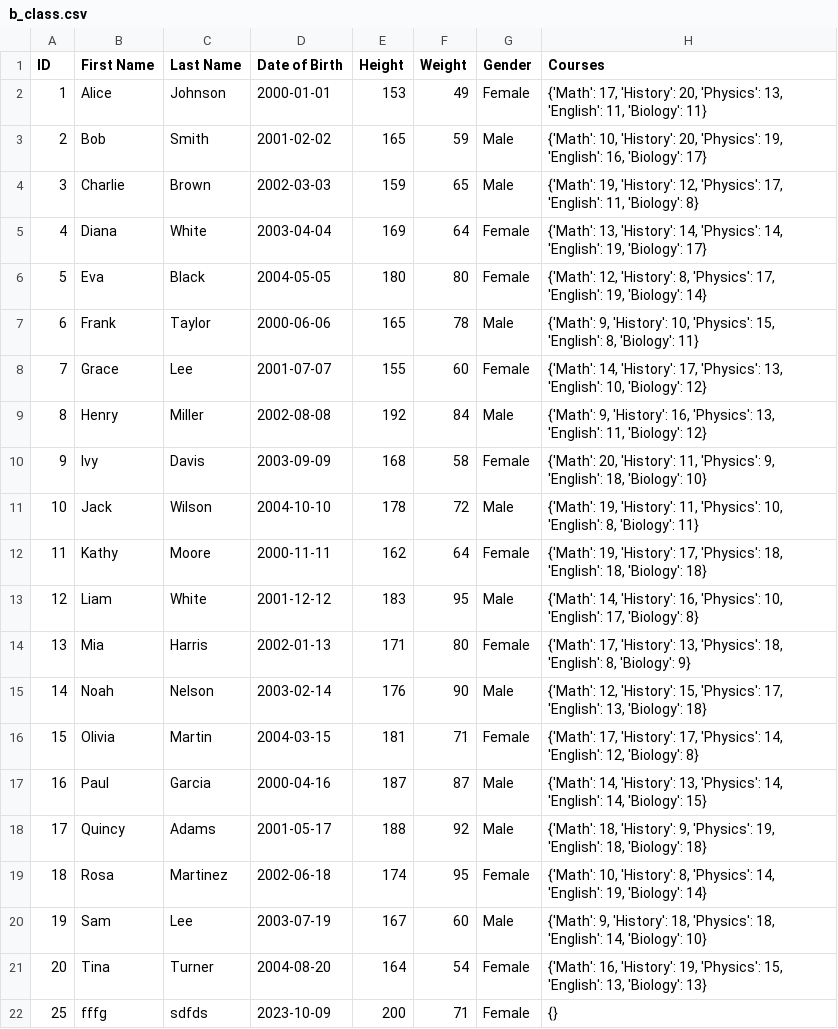
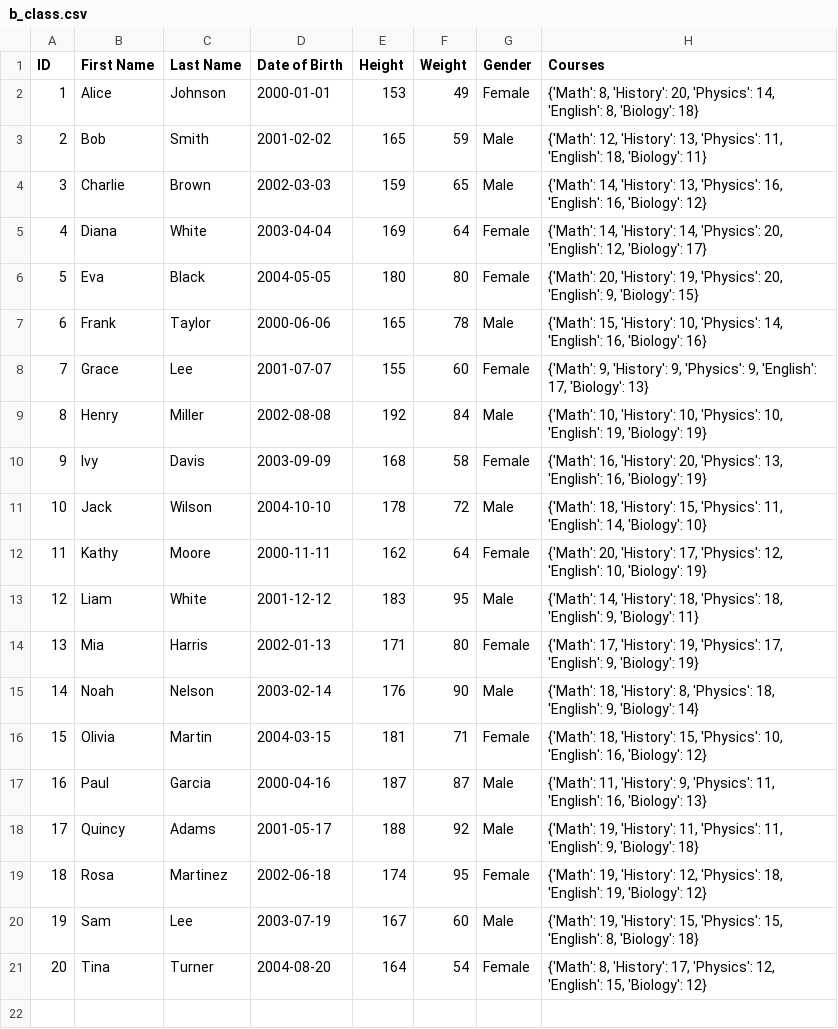
Before and after one commit to gb-tz/pythonProjectPages, a CSV file: b_class.csv, drawn as a sheet.

```diff
--- a/b_class.csv
+++ b/b_class.csv
@@ -1,22 +1,21 @@
 ID,First Name,Last Name,Date of Birth,Height,Weight,Gender,Courses
-1,Alice,Johnson,2000-01-01,153,49,Female,"{'Math': 17, 'History': 20, 'Physics': 13, 'English': 11, 'Biology': 11}"
-2,Bob,Smith,2001-02-02,165,59,Male,"{'Math': 10, 'History': 20, 'Physics': 19, 'English': 16, 'Biology': 17}"
-3,Charlie,Brown,2002-03-03,159,65,Male,"{'Math': 19, 'History': 12, 'Physics': 17, 'English': 11, 'Biology': 8}"
-4,Diana,White,2003-04-04,169,64,Female,"{'Math': 13, 'History': 14, 'Physics': 14, 'English': 19, 'Biology': 17}"
-5,Eva,Black,2004-05-05,180,80,Female,"{'Math': 12, 'History': 8, 'Physics': 17, 'English': 19, 'Biology': 14}"
-6,Frank,Taylor,2000-06-06,165,78,Male,"{'Math': 9, 'History': 10, 'Physics': 15, 'English': 8, 'Biology': 11}"
-7,Grace,Lee,2001-07-07,155,60,Female,"{'Math': 14, 'History': 17, 'Physics': 13, 'English': 10, 'Biology': 12}"
-8,Henry,Miller,2002-08-08,192,84,Male,"{'Math': 9, 'History': 16, 'Physics': 13, 'English': 11, 'Biology': 12}"
-9,Ivy,Davis,2003-09-09,168,58,Female,"{'Math': 20, 'History': 11, 'Physics': 9, 'English': 18, 'Biology': 10}"
-10,Jack,Wilson,2004-10-10,178,72,Male,"{'Math': 19, 'History': 11, 'Physics': 10, 'English': 8, 'Biology': 11}"
-11,Kathy,Moore,2000-11-11,162,64,Female,"{'Math': 19, 'History': 17, 'Physics': 18, 'English': 18, 'Biology': 18}"
-12,Liam,White,2001-12-12,183,95,Male,"{'Math': 14, 'History': 16, 'Physics': 10, 'English': 17, 'Biology': 8}"
-13,Mia,Harris,2002-01-13,171,80,Female,"{'Math': 17, 'History': 13, 'Physics': 18, 'English': 8, 'Biology': 9}"
-14,Noah,Nelson,2003-02-14,176,90,Male,"{'Math': 12, 'History': 15, 'Physics': 17, 'English': 13, 'Biology': 18}"
-15,Olivia,Martin,2004-03-15,181,71,Female,"{'Math': 17, 'History': 17, 'Physics': 14, 'English': 12, 'Biology': 8}"
-16,Paul,Garcia,2000-04-16,187,87,Male,"{'Math': 14, 'History': 13, 'Physics': 14, 'English': 14, 'Biology': 15}"
-17,Quincy,Adams,2001-05-17,188,92,Male,"{'Math': 18, 'History': 9, 'Physics': 19, 'English': 18, 'Biology': 18}"
-18,Rosa,Martinez,2002-06-18,174,95,Female,"{'Math': 10, 'History': 8, 'Physics': 14, 'English': 19, 'Biology': 14}"
-19,Sam,Lee,2003-07-19,167,60,Male,"{'Math': 9, 'History': 18, 'Physics': 18, 'English': 14, 'Biology': 10}"
-20,Tina,Turner,2004-08-20,164,54,Female,"{'Math': 16, 'History': 19, 'Physics': 15, 'English': 13, 'Biology': 13}"
-25,fffg,sdfds,2023-10-09,200,71,Female,{}
+1,Alice,Johnson,2000-01-01,153,49,Female,"{'Math': 8, 'History': 20, 'Physics': 14, 'English': 8, 'Biology': 18}"
+2,Bob,Smith,2001-02-02,165,59,Male,"{'Math': 12, 'History': 13, 'Physics': 11, 'English': 18, 'Biology': 11}"
+3,Charlie,Brown,2002-03-03,159,65,Male,"{'Math': 14, 'History': 13, 'Physics': 16, 'English': 16, 'Biology': 12}"
+4,Diana,White,2003-04-04,169,64,Female,"{'Math': 14, 'History': 14, 'Physics': 20, 'English': 12, 'Biology': 17}"
+5,Eva,Black,2004-05-05,180,80,Female,"{'Math': 20, 'History': 19, 'Physics': 20, 'English': 9, 'Biology': 15}"
+6,Frank,Taylor,2000-06-06,165,78,Male,"{'Math': 15, 'History': 10, 'Physics': 14, 'English': 16, 'Biology': 16}"
+7,Grace,Lee,2001-07-07,155,60,Female,"{'Math': 9, 'History': 9, 'Physics': 9, 'English': 17, 'Biology': 13}"
+8,Henry,Miller,2002-08-08,192,84,Male,"{'Math': 10, 'History': 10, 'Physics': 10, 'English': 19, 'Biology': 19}"
+9,Ivy,Davis,2003-09-09,168,58,Female,"{'Math': 16, 'History': 20, 'Physics': 13, 'English': 16, 'Biology': 19}"
+10,Jack,Wilson,2004-10-10,178,72,Male,"{'Math': 18, 'History': 15, 'Physics': 11, 'English': 14, 'Biology': 10}"
+11,Kathy,Moore,2000-11-11,162,64,Female,"{'Math': 20, 'History': 17, 'Physics': 12, 'English': 10, 'Biology': 19}"
+12,Liam,White,2001-12-12,183,95,Male,"{'Math': 14, 'History': 18, 'Physics': 18, 'English': 9, 'Biology': 11}"
+13,Mia,Harris,2002-01-13,171,80,Female,"{'Math': 17, 'History': 19, 'Physics': 17, 'English': 9, 'Biology': 19}"
+14,Noah,Nelson,2003-02-14,176,90,Male,"{'Math': 18, 'History': 8, 'Physics': 18, 'English': 9, 'Biology': 14}"
+15,Olivia,Martin,2004-03-15,181,71,Female,"{'Math': 18, 'History': 15, 'Physics': 10, 'English': 16, 'Biology': 12}"
+16,Paul,Garcia,2000-04-16,187,87,Male,"{'Math': 11, 'History': 9, 'Physics': 11, 'English': 16, 'Biology': 13}"
+17,Quincy,Adams,2001-05-17,188,92,Male,"{'Math': 19, 'History': 11, 'Physics': 11, 'English': 9, 'Biology': 18}"
+18,Rosa,Martinez,2002-06-18,174,95,Female,"{'Math': 19, 'History': 12, 'Physics': 18, 'English': 19, 'Biology': 12}"
+19,Sam,Lee,2003-07-19,167,60,Male,"{'Math': 19, 'History': 15, 'Physics': 15, 'English': 8, 'Biology': 18}"
+20,Tina,Turner,2004-08-20,164,54,Female,"{'Math': 8, 'History': 17, 'Physics': 12, 'English': 15, 'Biology': 12}"
```
Also changed, not shown: 3 other files.
